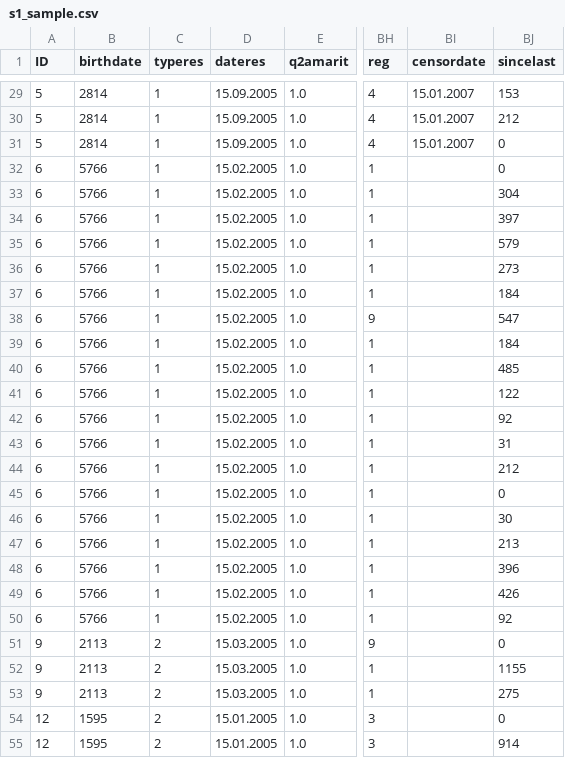
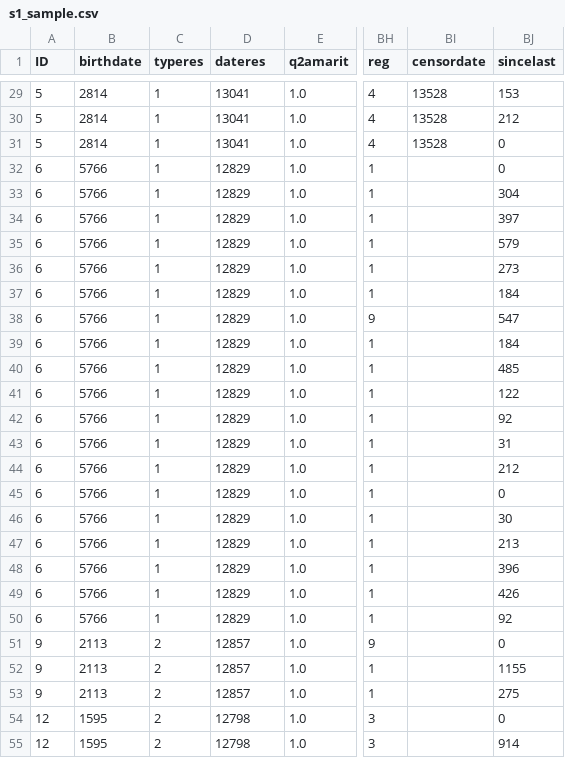
Before and after one commit to manoelhortaribeiro/Portinari, a CSV file: preprocessing/preprocessed/surveys/s1_sample.csv, drawn as a sheet; only a part is shown, gaps mark what is left out; the diff covers the shown part only; the diff names each change by its address in the sheet, - before the commit and + after, or states it on an @@ line.

```diff
--- a/preprocessing/preprocessed/surveys/s1_sample.csv
+++ b/preprocessing/preprocessed/surveys/s1_sample.csv
-D29:D31 (dateres): 15.09.2005
+D29:D31 (dateres): 13041
-BI29:BI31 (censordate): 15.01.2007
+BI29:BI31 (censordate): 13528
-D32:D50 (dateres): 15.02.2005
+D32:D50 (dateres): 12829
-D51:D53 (dateres): 15.03.2005
+D51:D53 (dateres): 12857
-D54:D55 (dateres): 15.01.2005
+D54:D55 (dateres): 12798
```
Also changed, not shown: 76 edited cells elsewhere in this file, preprocessing/preprocessed/surveys/mixed_sample.csv, preprocessing/preprocessed/surveys/s2_sample.csv, 11 other files.
